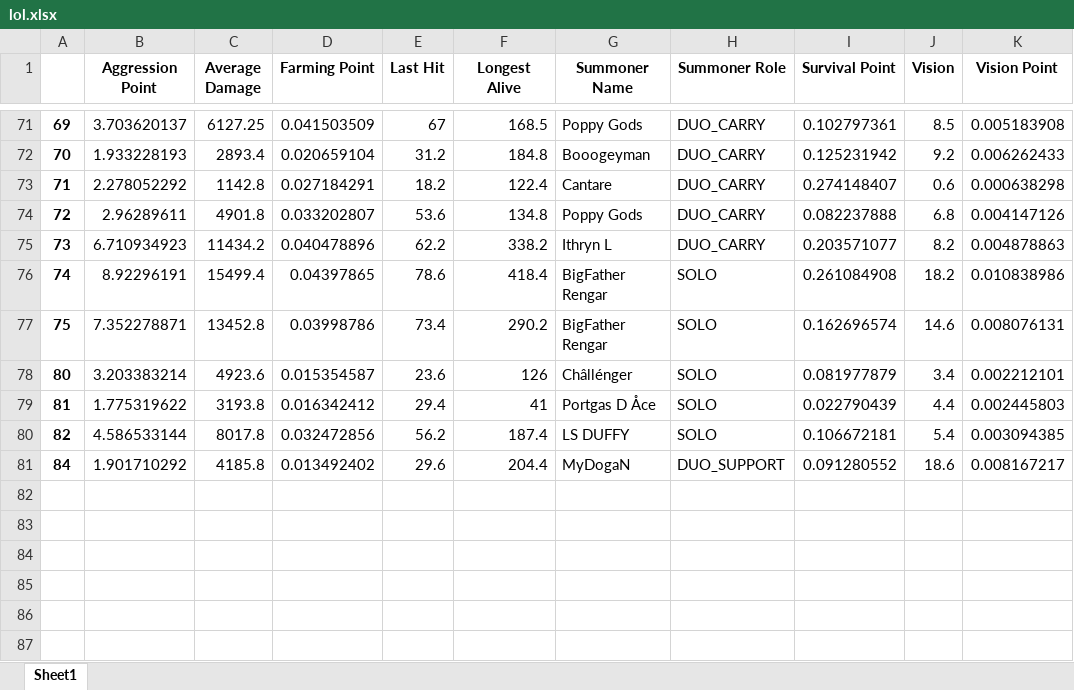
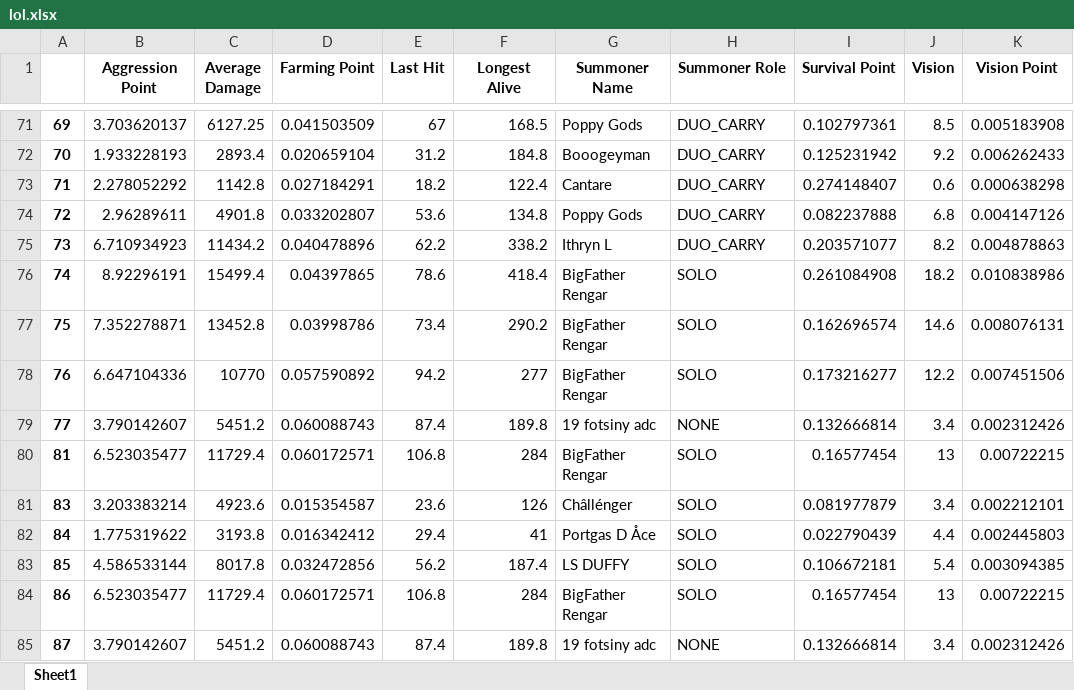
Before and after one commit to ruhidagdelen/lol-mining, an Excel workbook: lolMineSite/results/api/lol.xlsx, sheet Sheet1, drawn as a sheet; only a part is shown, gaps mark what is left out; values as stored, in another font and other column widths than the file's, no borders; removed rows and columns are numbered as before the commit, all else as after; the diff names each change by its address in the sheet, - before the commit and + after, or states it on an @@ line.

Commit message:
last changes

```diff
--- a/lolMineSite/results/api/lol.xlsx (sheet Sheet1)
+++ b/lolMineSite/results/api/lol.xlsx (sheet Sheet1)
+row 78: 76 | 6.647104336 | 10770 | 0.057590892 | 94.2 | 277 | BigFather Rengar | SOLO | 0.173216277 | 12.2 | 0.007451506
+row 79: 77 | 3.790142607 | 5451.2 | 0.060088743 | 87.4 | 189.8 | 19 fotsiny adc | NONE | 0.132666814 | 3.4 | 0.002312426
+row 80: 81 | 6.523035477 | 11729.4 | 0.060172571 | 106.8 | 284 | BigFather Rengar | SOLO | 0.16577454 | 13 | 0.00722215
@@ column A renumbered between rows 81 and 83 @@
-row 81: 84 | 1.901710292 | 4185.8 | 0.013492402 | 29.6 | 204.4 | MyDogaN | DUO_SUPPORT | 0.091280552 | 18.6 | 0.008167217
+row 84: 86 | 6.523035477 | 11729.4 | 0.060172571 | 106.8 | 284 | BigFather Rengar | SOLO | 0.16577454 | 13 | 0.00722215
+row 85: 87 | 3.790142607 | 5451.2 | 0.060088743 | 87.4 | 189.8 | 19 fotsiny adc | NONE | 0.132666814 | 3.4 | 0.002312426
```
Also changed, not shown: lolMineSite/results/api/lolLive.xlsx, 2 other files.
